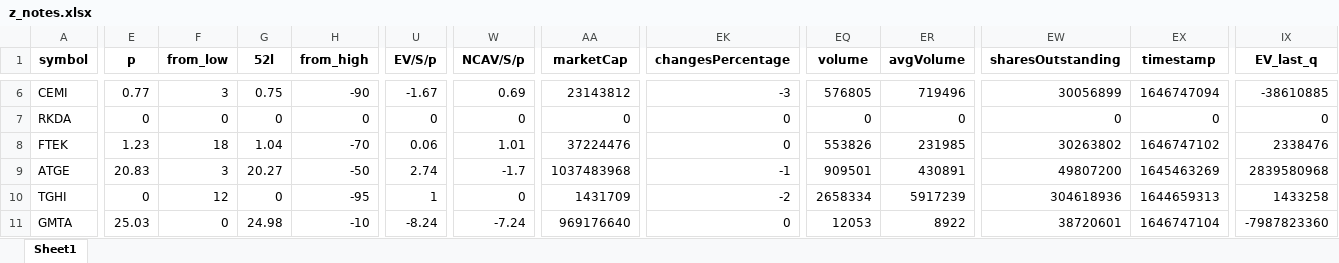
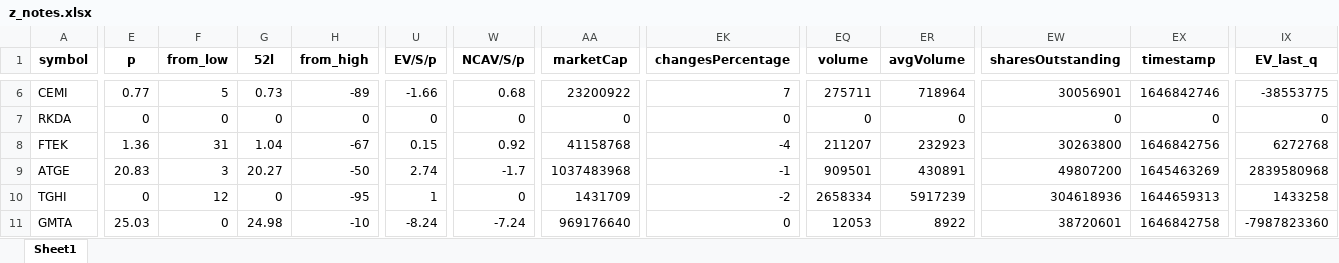
Before and after one commit to randomguy4214/poor-almanac-8, an Excel workbook: z_notes.xlsx, sheet Sheet1, drawn as a sheet; only a part is shown, gaps mark what is left out; values as stored, in another font and other column widths than the file's, no borders; the diff covers the shown part only; the diff names each change by its address in the sheet, - before the commit and + after, or states it on an @@ line.

```diff
--- a/z_notes.xlsx (sheet Sheet1)
+++ b/z_notes.xlsx (sheet Sheet1)
-F6 (from_low): 3
+F6 (from_low): 5
-G6 (52l): 0.75
+G6 (52l): 0.73
-H6 (from_high): -90
+H6 (from_high): -89
-U6 (EV/S/p): -1.67
+U6 (EV/S/p): -1.66
-W6 (NCAV/S/p): 0.69
+W6 (NCAV/S/p): 0.68
-AA6 (marketCap): 23143812
+AA6 (marketCap): 23200922
-EK6 (changesPercentage): -3
+EK6 (changesPercentage): 7
-EQ6 (volume): 576805
+EQ6 (volume): 275711
-ER6 (avgVolume): 719496
+ER6 (avgVolume): 718964
-EW6 (sharesOutstanding): 30056899
+EW6 (sharesOutstanding): 30056901
-EX6 (timestamp): 1646747094
+EX6 (timestamp): 1646842746
-IX6 (EV_last_q): -38610885
+IX6 (EV_last_q): -38553775
-E8 (p): 1.23
+E8 (p): 1.36
-F8 (from_low): 18
+F8 (from_low): 31
-H8 (from_high): -70
+H8 (from_high): -67
-U8 (EV/S/p): 0.06
+U8 (EV/S/p): 0.15
-W8 (NCAV/S/p): 1.01
+W8 (NCAV/S/p): 0.92
-AA8 (marketCap): 37224476
+AA8 (marketCap): 41158768
-EK8 (changesPercentage): 0
+EK8 (changesPercentage): -4
-EQ8 (volume): 553826
+EQ8 (volume): 211207
-ER8 (avgVolume): 231985
+ER8 (avgVolume): 232923
-EW8 (sharesOutstanding): 30263802
+EW8 (sharesOutstanding): 30263800
-EX8 (timestamp): 1646747102
+EX8 (timestamp): 1646842756
-IX8 (EV_last_q): 2338476
+IX8 (EV_last_q): 6272768
-EX11 (timestamp): 1646747104
+EX11 (timestamp): 1646842758
```
Also changed, not shown: 55 edited cells elsewhere in this sheet, 5_df_output_filtered.xlsx, 1 other file.
